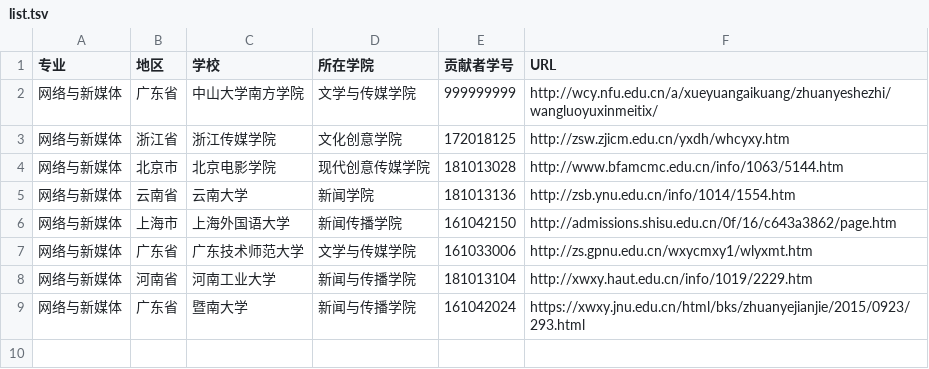
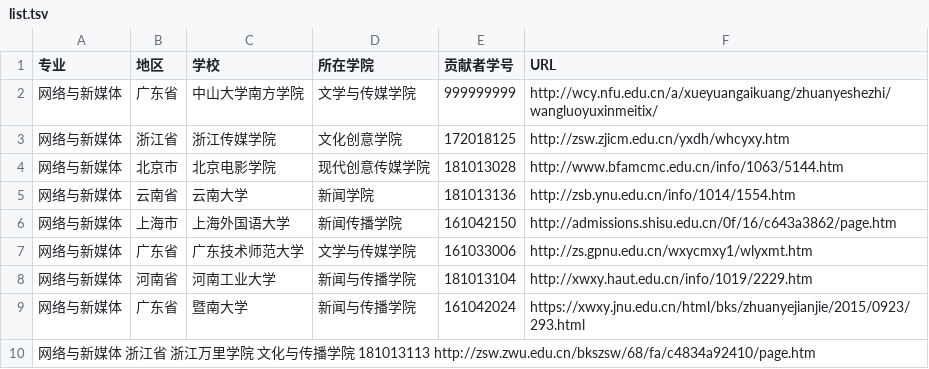
Before and after one commit to hanteng/China_newmedia_undergrad, a TSV file: list.tsv, drawn as a sheet; the diff names each change by its address in the sheet, - before the commit and + after, or states it on an @@ line.

Commit message:
请求增加浙江万里学院的网新专业 望采纳 谢谢

```diff
--- a/list.tsv
+++ b/list.tsv
+row 10: 网络与新媒体 浙江省 浙江万里学院 文化与传播学院 181013113 http://zsw.zwu.edu.cn/bkszsw/68/fa/c4834a92410/page.htm
```
